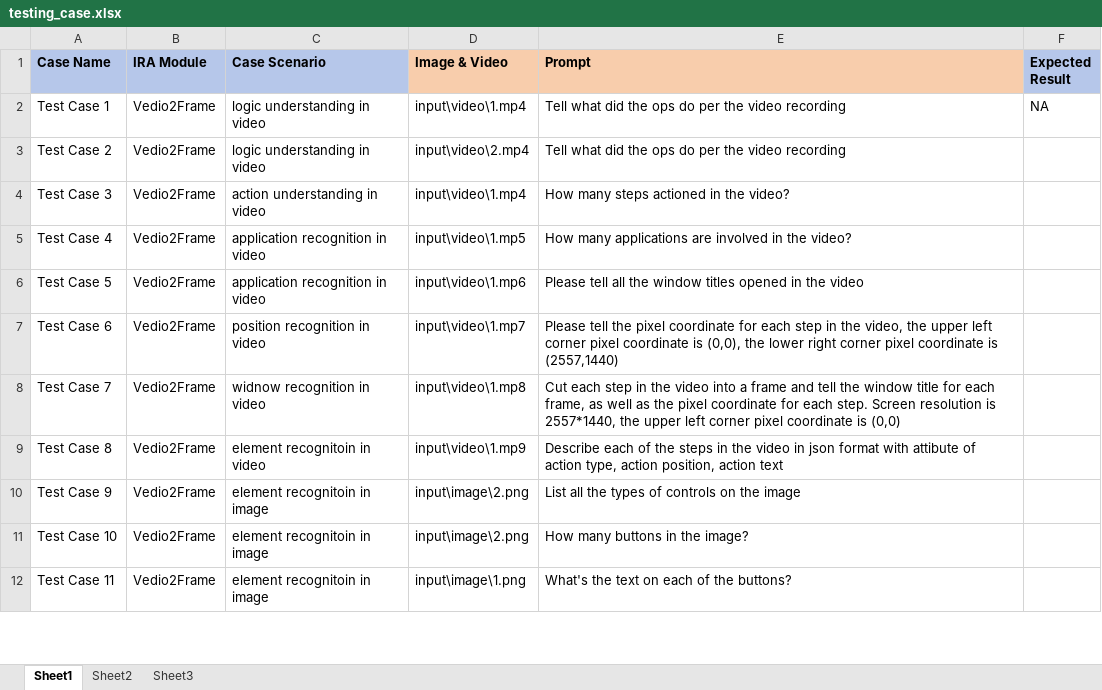
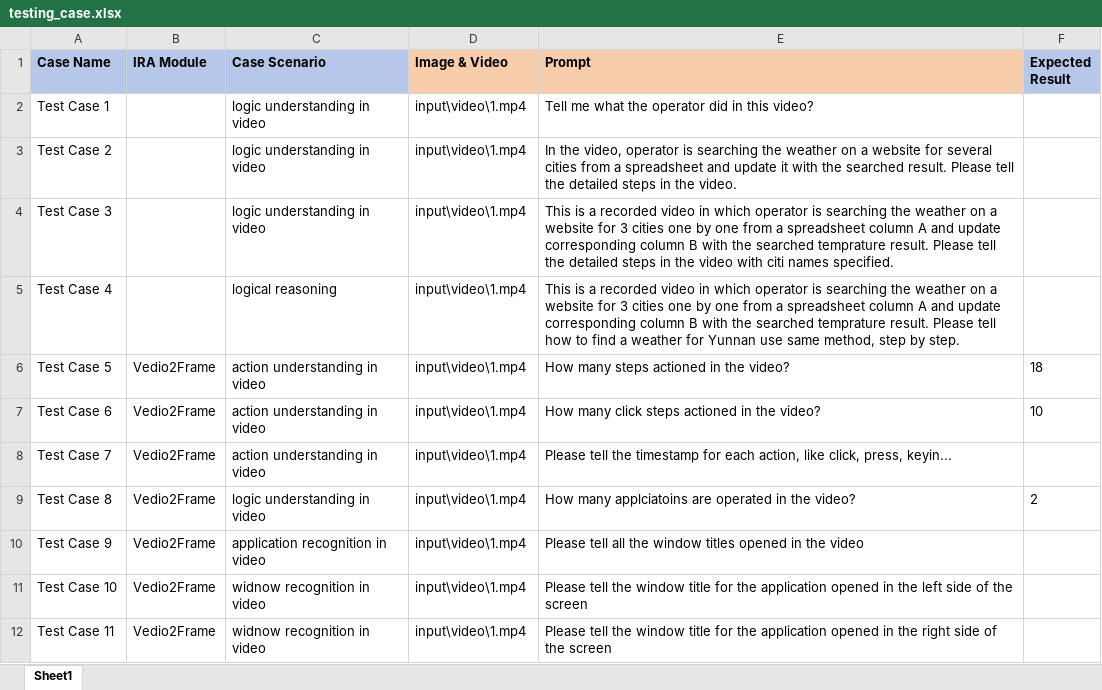
Before and after one commit to panpanpennyliu/ai_automation_testing, an Excel workbook: input/testing_case.xlsx, sheet Sheet1, drawn as a sheet; only a part is shown; values as stored, in another font and other column widths than the file's, no borders; the diff covers the shown part only; the diff names each change by its address in the sheet, - before the commit and + after, or states it on an @@ line.

Commit message:
update input

```diff
--- a/input/testing_case.xlsx (sheet Sheet1)
+++ b/input/testing_case.xlsx (sheet Sheet1)
-sheet tab: Sheet2
-sheet tab: Sheet3
-B2:B5 (IRA Module): Vedio2Frame
+B2:B5 (IRA Module): (empty)
-E2 (Prompt): Tell what did the ops do per the video recording
+E2 (Prompt): Tell me what the operator did in this video?
-F2 (Expected Result): NA
+F2 (Expected Result): (empty)
-D3 (Image & Video): input\video\2.mp4
+D3 (Image & Video): input\video\1.mp4
-E3 (Prompt): Tell what did the ops do per the video recording
+E3 (Prompt): In the video, operator is searching the weather on a website for several cities from a spreadsheet and update it with the searched result. Please tell the detailed steps in the video.
-C4 (Case Scenario): action understanding in video
+C4 (Case Scenario): logic understanding in video
-E4 (Prompt): How many steps actioned in the video?
+E4 (Prompt): This is a recorded video in which operator is searching the weather on a website for 3 cities one by one from a spreadsheet column A and update corresponding column B with the searched temprature result. Please tell the detailed steps in the video with citi names specified.
-C5 (Case Scenario): application recognition in video
+C5 (Case Scenario): logical reasoning
-D5 (Image & Video): input\video\1.mp5
+D5 (Image & Video): input\video\1.mp4
-E5 (Prompt): How many applications are involved in the video?
+E5 (Prompt): This is a recorded video in which operator is searching the weather on a website for 3 cities one by one from a spreadsheet column A and update corresponding column B with the searched temprature result. Please tell how to find a weather for Yunnan use same method, step by step.
-C6 (Case Scenario): application recognition in video
+C6 (Case Scenario): action understanding in video
-D6 (Image & Video): input\video\1.mp6
+D6 (Image & Video): input\video\1.mp4
-E6 (Prompt): Please tell all the window titles opened in the video
+E6 (Prompt): How many steps actioned in the video?
-F6 (Expected Result): (empty)
+F6 (Expected Result): 18
-C7 (Case Scenario): position recognition in video
+C7 (Case Scenario): action understanding in video
-D7 (Image & Video): input\video\1.mp7
+D7 (Image & Video): input\video\1.mp4
-E7 (Prompt): Please tell the pixel coordinate for each step in the video, the upper left corner pixel coordinate is (0,0), the lower right corner pixel coordinate is (2557,1440)
+E7 (Prompt): How many click steps actioned in the video?
-F7 (Expected Result): (empty)
+F7 (Expected Result): 10
-C8 (Case Scenario): widnow recognition in video
+C8 (Case Scenario): action understanding in video
-D8 (Image & Video): input\video\1.mp8
+D8 (Image & Video): input\video\1.mp4
-E8 (Prompt): Cut each step in the video into a frame and tell the window title for each frame, as well as the pixel coordinate for each step. Screen resolution is 2557*1440, the upper left corner pixel coordinate is (0,0)
+E8 (Prompt): Please tell the timestamp for each action, like click, press, keyin...
-C9 (Case Scenario): element recognitoin in video
+C9 (Case Scenario): logic understanding in video
-D9 (Image & Video): input\video\1.mp9
+D9 (Image & Video): input\video\1.mp4
-E9 (Prompt): Describe each of the steps in the video in json format with attibute of action type, action position, action text
+E9 (Prompt): How many applciatoins are operated in the video?
-F9 (Expected Result): (empty)
+F9 (Expected Result): 2
-C10 (Case Scenario): element recognitoin in image
+C10 (Case Scenario): application recognition in video
-D10:D11 (Image & Video): input\image\2.png
+D10:D11 (Image & Video): input\video\1.mp4
-E10 (Prompt): List all the types of controls on the image
+E10 (Prompt): Please tell all the window titles opened in the video
-C11:C12 (Case Scenario): element recognitoin in image
+C11:C12 (Case Scenario): widnow recognition in video
-E11 (Prompt): How many buttons in the image?
+E11 (Prompt): Please tell the window title for the application opened in the left side of the screen
-D12 (Image & Video): input\image\1.png
+D12 (Image & Video): input\video\1.mp4
-E12 (Prompt): What's the text on each of the buttons?
+E12 (Prompt): Please tell the window title for the application opened in the right side of the screen
```
Also changed, not shown: 41 added rows and 68 edited cells elsewhere in this sheet, 1 other file.
